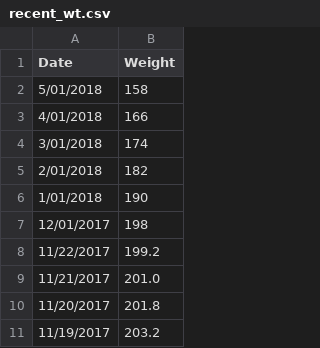
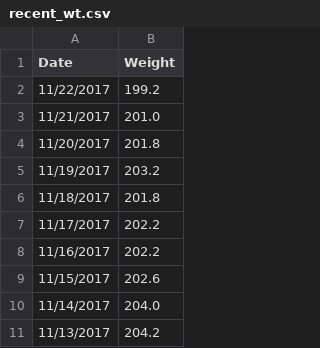
Before and after one commit to johnsug/wt, a CSV file: recent_wt.csv, drawn as a sheet; only a part is shown; the shorter side is filled out with more unchanged rows; the diff names each change by its address in the sheet, - before the commit and + after, or states it on an @@ line.

Commit message:
Update recent_wt.csv

```diff
--- a/recent_wt.csv
+++ b/recent_wt.csv
-row 2: 5/01/2018 | 158
-row 3: 4/01/2018 | 166
-row 4: 3/01/2018 | 174
-row 5: 2/01/2018 | 182
-row 6: 1/01/2018 | 190
-row 7: 12/01/2017 | 198
```
